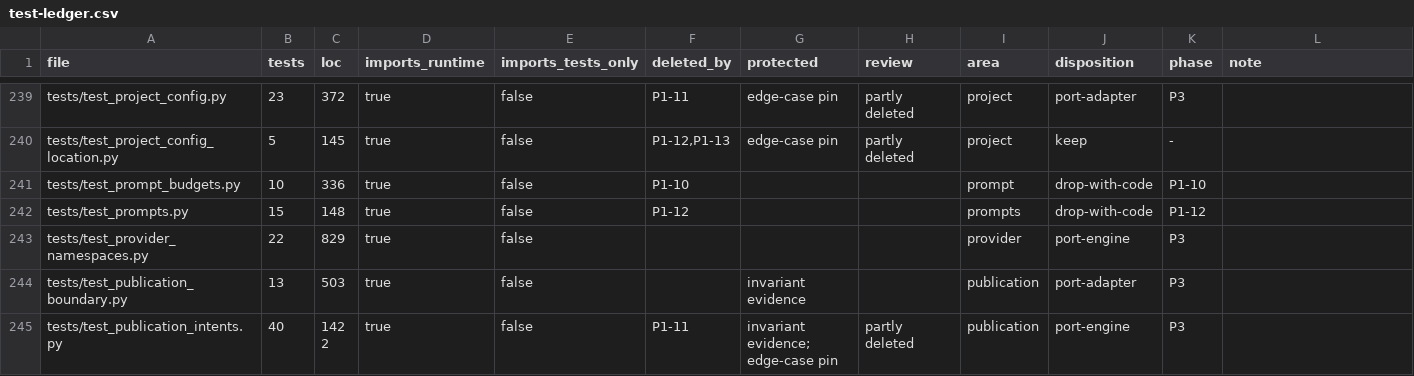
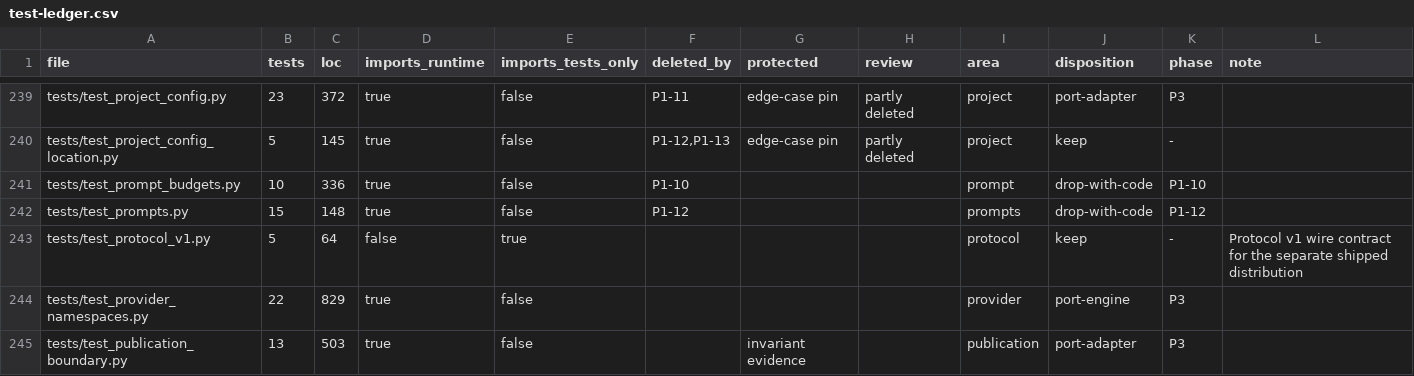
Before and after one commit to forcewake/forge, a CSV file: docs/roadmap/2026-09-29-simplification/test-ledger.csv, drawn as a sheet; only a part is shown, gaps mark what is left out; the shorter side is filled out with more unchanged rows.

Commit message:
feat: define the immutable lane v1 wire contract (P2-02)

```diff
--- a/docs/roadmap/2026-09-29-simplification/test-ledger.csv
+++ b/docs/roadmap/2026-09-29-simplification/test-ledger.csv
@@ -242,2 +242,3 @@ tests/test_prompt_budgets.py,10,336,true,false,P1-10,,,prompt,drop-with-code,P1-
 tests/test_prompts.py,15,148,true,false,P1-12,,,prompts,drop-with-code,P1-12,
+tests/test_protocol_v1.py,5,64,false,true,,,,protocol,keep,-,Protocol v1 wire contract for the separate shipped distribution
 tests/test_provider_namespaces.py,22,829,true,false,,,,provider,port-engine,P3,
```
Also changed, not shown: 21 other files.
